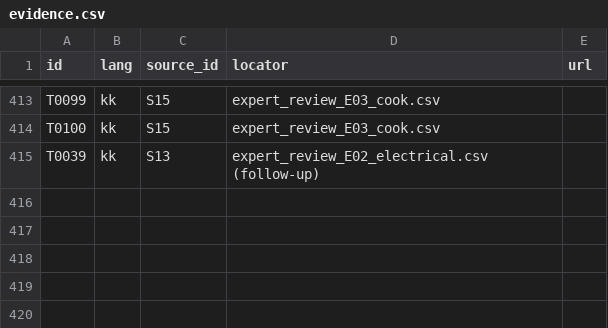
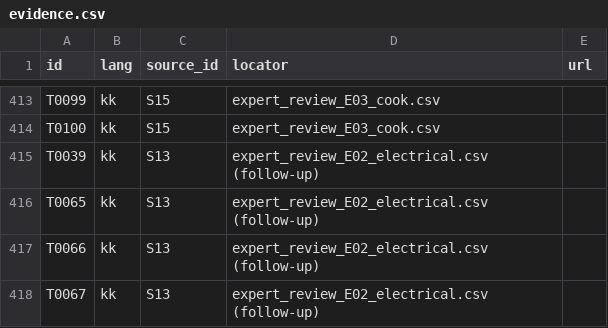
Before and after one commit to MoldashDariya/kazprofterm, a CSV file: data/evidence.csv, drawn as a sheet; only a part is shown, gaps mark what is left out; the diff names each change by its address in the sheet, - before the commit and + after, or states it on an @@ line.

```diff
--- a/data/evidence.csv
+++ b/data/evidence.csv
+row 416: T0065 | kk | S13 | expert_review_E02_electrical.csv (follow-up)
+row 417: T0066 | kk | S13 | expert_review_E02_electrical.csv (follow-up)
+row 418: T0067 | kk | S13 | expert_review_E02_electrical.csv (follow-up)
```
Also changed, not shown: data/expert_review_E02_electrical.csv, data/open_issues.csv, 3 other files.
